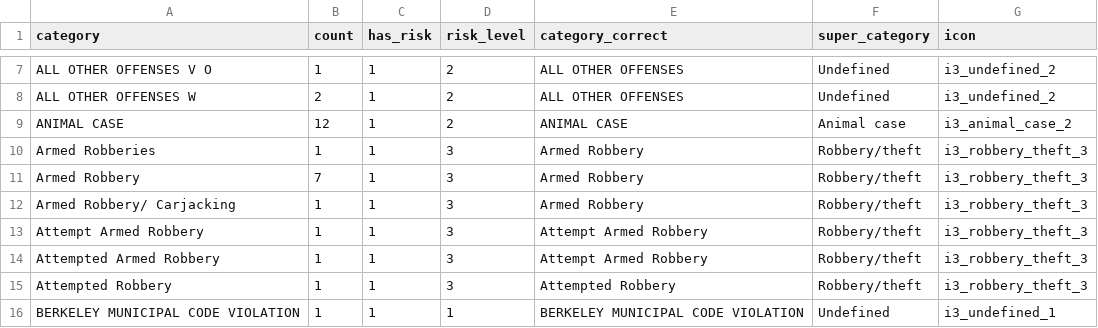
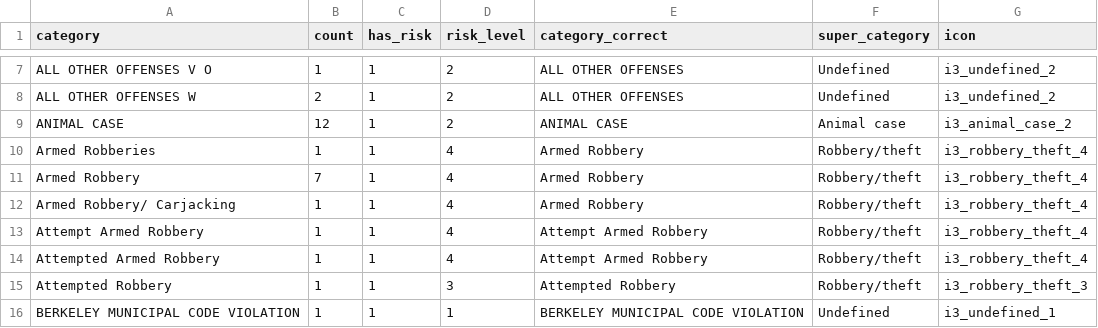
Before and after one commit to r5cm/209_final_project, a CSV file: D3 project/static/data/category_grouping_2.csv, drawn as a sheet; only a part is shown, gaps mark what is left out.

Commit message:
Fixed category groups and added super-category filter (not filtering yet)

```diff
--- a/D3 project/static/data/category_grouping_2.csv
+++ b/D3 project/static/data/category_grouping_2.csv
@@ -9,7 +9,7 @@ ALL OTHER OFFENSES W,2,1,2,ALL OTHER OFFENSES,Undefined,i3_undefined_2
 ANIMAL CASE,12,1,2,ANIMAL CASE,Animal case,i3_animal_case_2
-Armed Robberies,1,1,3,Armed Robbery,Robbery/theft,i3_robbery_theft_3
-Armed Robbery,7,1,3,Armed Robbery,Robbery/theft,i3_robbery_theft_3
-Armed Robbery/ Carjacking,1,1,3,Armed Robbery,Robbery/theft,i3_robbery_theft_3
-Attempt Armed Robbery,1,1,3,Attempt Armed Robbery,Robbery/theft,i3_robbery_theft_3
-Attempted Armed Robbery,1,1,3,Attempt Armed Robbery,Robbery/theft,i3_robbery_theft_3
+Armed Robberies,1,1,4,Armed Robbery,Robbery/theft,i3_robbery_theft_4
+Armed Robbery,7,1,4,Armed Robbery,Robbery/theft,i3_robbery_theft_4
+Armed Robbery/ Carjacking,1,1,4,Armed Robbery,Robbery/theft,i3_robbery_theft_4
+Attempt Armed Robbery,1,1,4,Attempt Armed Robbery,Robbery/theft,i3_robbery_theft_4
+Attempted Armed Robbery,1,1,4,Attempt Armed Robbery,Robbery/theft,i3_robbery_theft_4
 Attempted Robbery,1,1,3,Attempted Robbery,Robbery/theft,i3_robbery_theft_3
```
Also changed, not shown: 1 other file.
